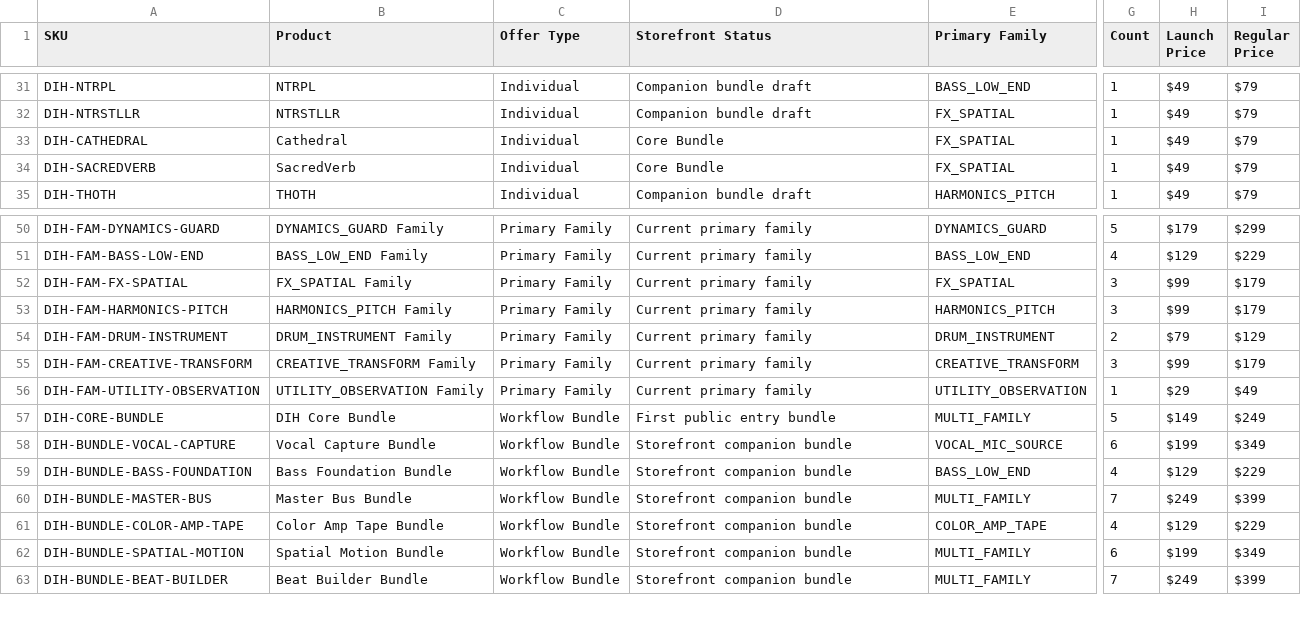
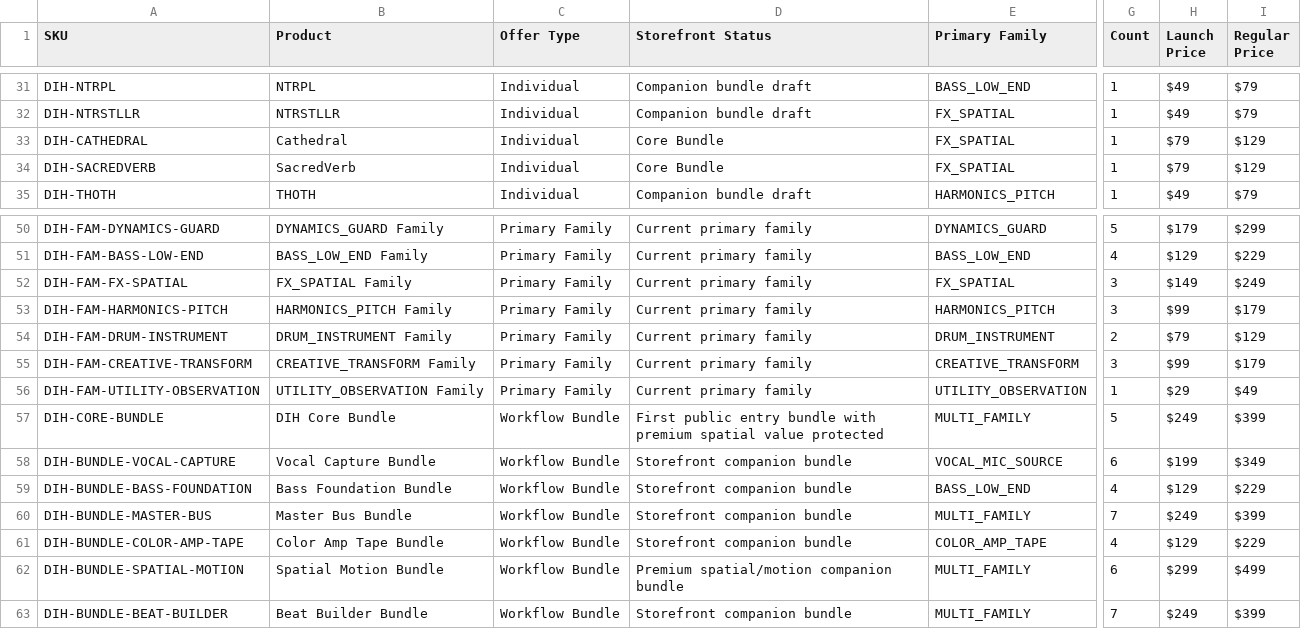
Before and after one commit to dihcoo/DIHWORLD-AUDIO-STORE, a CSV file: data/fulfillment-map-20260703.csv, drawn as a sheet; only a part is shown, gaps mark what is left out; the diff names each change by its address in the sheet, - before the commit and + after, or states it on an @@ line.

```diff
--- a/data/fulfillment-map-20260703.csv
+++ b/data/fulfillment-map-20260703.csv
-H33:H34 (Launch Price): $49
+H33:H34 (Launch Price): $79
-I33:I34 (Regular Price): $79
+I33:I34 (Regular Price): $129
-H52 (Launch Price): $99
+H52 (Launch Price): $149
-I52 (Regular Price): $179
+I52 (Regular Price): $249
-D57 (Storefront Status): First public entry bundle
+D57 (Storefront Status): First public entry bundle with premium spatial value protected
-H57 (Launch Price): $149
+H57 (Launch Price): $249
-I57 (Regular Price): $249
+I57 (Regular Price): $399
-D62 (Storefront Status): Storefront companion bundle
+D62 (Storefront Status): Premium spatial/motion companion bundle
-H62 (Launch Price): $199
+H62 (Launch Price): $299
-I62 (Regular Price): $349
+I62 (Regular Price): $499
```
Also changed, not shown: data/dihworld-price-list-20260703.csv, data/woocommerce-core-system-draft.csv, 5 other files.
